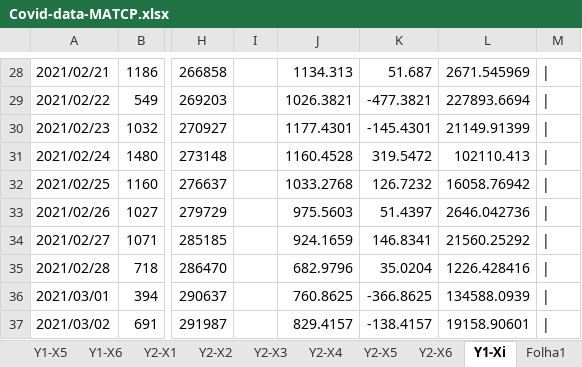
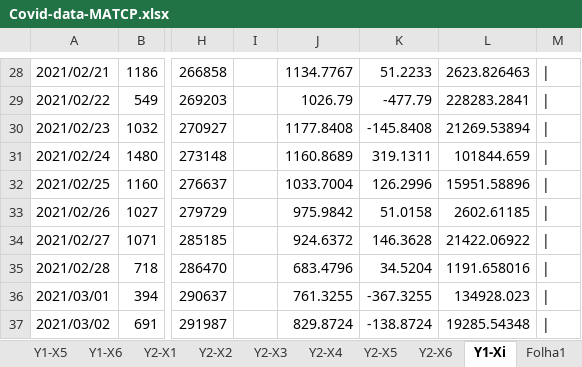
Before and after one commit to Pirussa/lei-22-s2-1da-g02, an Excel workbook: docs/SprintD/Covid-data-MATCP.xlsx, sheet Y1-Xi, drawn as a sheet; only a part is shown, gaps mark what is left out; values as stored, in another font and other column widths than the file's, no cell formats; charts and pictures not drawn; the diff covers the shown part only; the diff names each change by its address in the sheet, - before the commit and + after, or states it on an @@ line.

```diff
--- a/docs/SprintD/Covid-data-MATCP.xlsx (sheet Y1-Xi)
+++ b/docs/SprintD/Covid-data-MATCP.xlsx (sheet Y1-Xi)
-J28: 1134.313
+J28: 1134.7767
-K28: 51.687
+K28: 51.2233
-L28: 2671.545969
+L28: 2623.826463
-J29: 1026.3821
+J29: 1026.79
-K29: -477.3821
+K29: -477.79
-L29: 227893.6694
+L29: 228283.2841
-J30: 1177.4301
+J30: 1177.8408
-K30: -145.4301
+K30: -145.8408
-L30: 21149.91399
+L30: 21269.53894
-J31: 1160.4528
+J31: 1160.8689
-K31: 319.5472
+K31: 319.1311
-L31: 102110.413
+L31: 101844.659
-J32: 1033.2768
+J32: 1033.7004
-K32: 126.7232
+K32: 126.2996
-L32: 16058.76942
+L32: 15951.58896
-J33: 975.5603
+J33: 975.9842
-K33: 51.4397
+K33: 51.0158
-L33: 2646.042736
+L33: 2602.61185
-J34: 924.1659
+J34: 924.6372
-K34: 146.8341
+K34: 146.3628
-L34: 21560.25292
+L34: 21422.06922
-J35: 682.9796
+J35: 683.4796
-K35: 35.0204
+K35: 34.5204
-L35: 1226.428416
+L35: 1191.658016
-J36: 760.8625
+J36: 761.3255
-K36: -366.8625
+K36: -367.3255
-L36: 134588.0939
+L36: 134928.023
-J37: 829.4157
+J37: 829.8724
-K37: -138.4157
+K37: -138.8724
-L37: 19158.90601
+L37: 19285.54348
```
Also changed, not shown: 55 added rows, 13 removed rows, 346 edited cells and merged cells elsewhere in this sheet, sheet Y2-X2, sheet Y2-X1, sheet Y2-X3, sheet Y1-X3, sheet Y1-X2, sheet Y2-X4, 6 more sheets, cell formats, charts or pictures.
